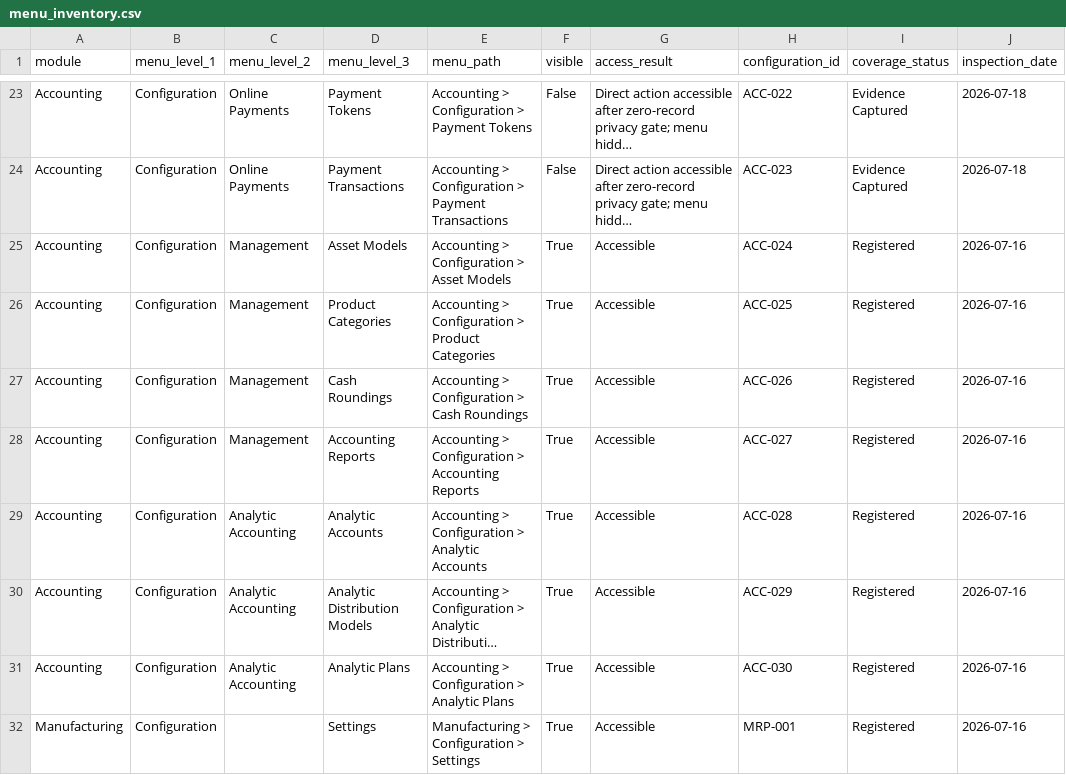
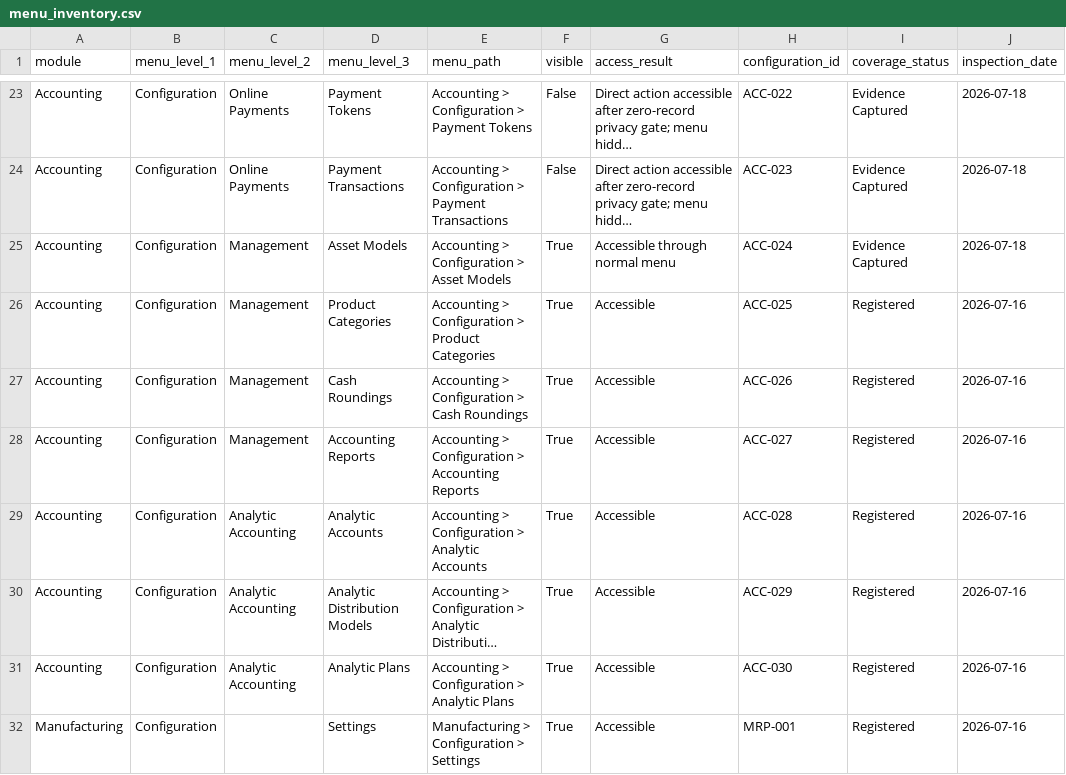
Before and after one commit to View-tum/Odoo18dev, a CSV file: manual/linkweld_odoo18/register/menu_inventory.csv, drawn as a sheet; only a part is shown, gaps mark what is left out; long unchanged cells end in …; the diff names each change by its address in the sheet, - before the commit and + after, or states it on an @@ line.

```diff
--- a/manual/linkweld_odoo18/register/menu_inventory.csv
+++ b/manual/linkweld_odoo18/register/menu_inventory.csv
-G25 (access_result): Accessible
+G25 (access_result): Accessible through normal menu
-I25 (coverage_status): Registered
+I25 (coverage_status): Evidence Captured
-J25 (inspection_date): 2026-07-16
+J25 (inspection_date): 2026-07-18
```
Also changed, not shown: manual/linkweld_odoo18/register/configuration_register.csv, manual/linkweld_odoo18/register/evidence_log.csv, 12 other files.
